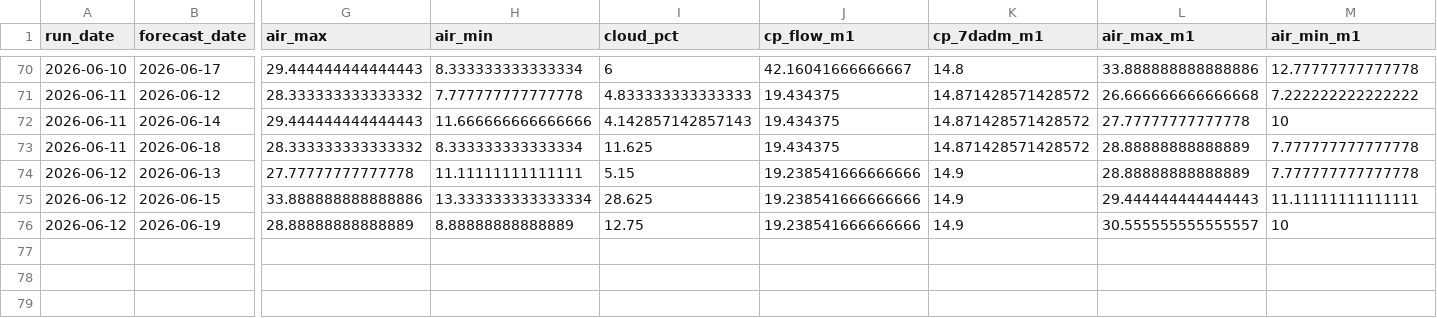
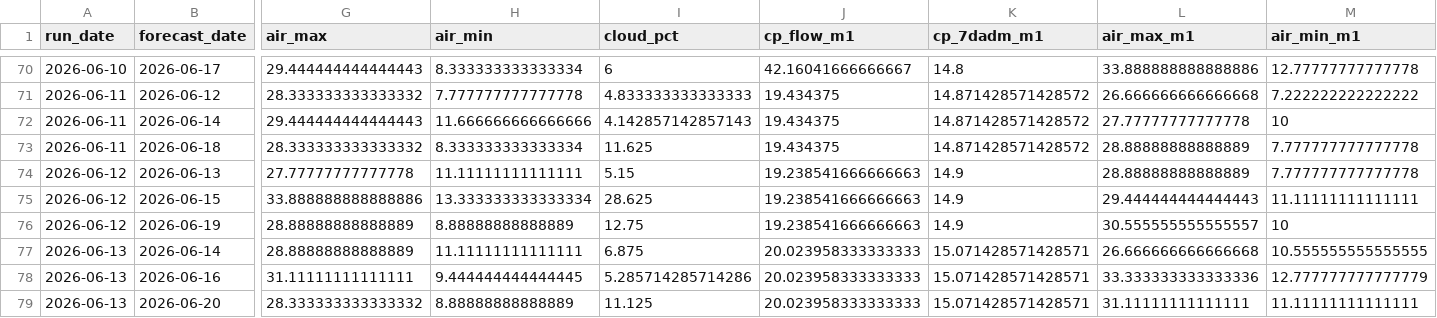
Before and after one commit to FlowWest/whychusModel, a CSV file: output/feat-7dadm-log.csv, drawn as a sheet; only a part is shown, gaps mark what is left out; rows hold the shown columns only; the diff names each change by its address in the sheet, - before the commit and + after, or states it on an @@ line.

```diff
--- a/output/feat-7dadm-log.csv
+++ b/output/feat-7dadm-log.csv
-J74:J76 (cp_flow_m1): 19.238541666666666
+J74:J76 (cp_flow_m1): 19.238541666666663
+row 77: 2026-06-13 | 2026-06-14 | 28.88888888888889 | 11.11111111111111 | 6.875 | 20.023958333333333 | 15.071428571428571 | 26.666666666666668 | 10.555555555555555
+row 78: 2026-06-13 | 2026-06-16 | 31.11111111111111 | 9.444444444444445 | 5.285714285714286 | 20.023958333333333 | 15.071428571428571 | 33.333333333333336 | 12.777777777777779
+row 79: 2026-06-13 | 2026-06-20 | 28.333333333333332 | 8.88888888888889 | 11.125 | 20.023958333333333 | 15.071428571428571 | 31.11111111111111 | 11.11111111111111
```
Also changed, not shown: output/feat-tmax-log.csv, output/instream-forecast-log.csv, 1 other file.
